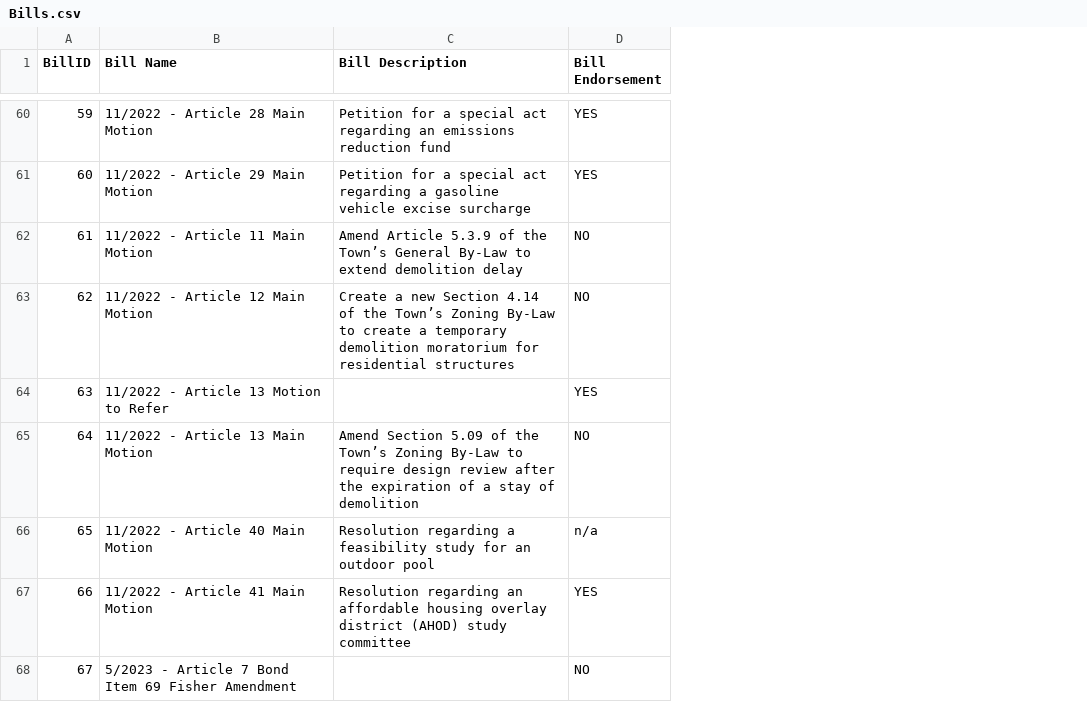
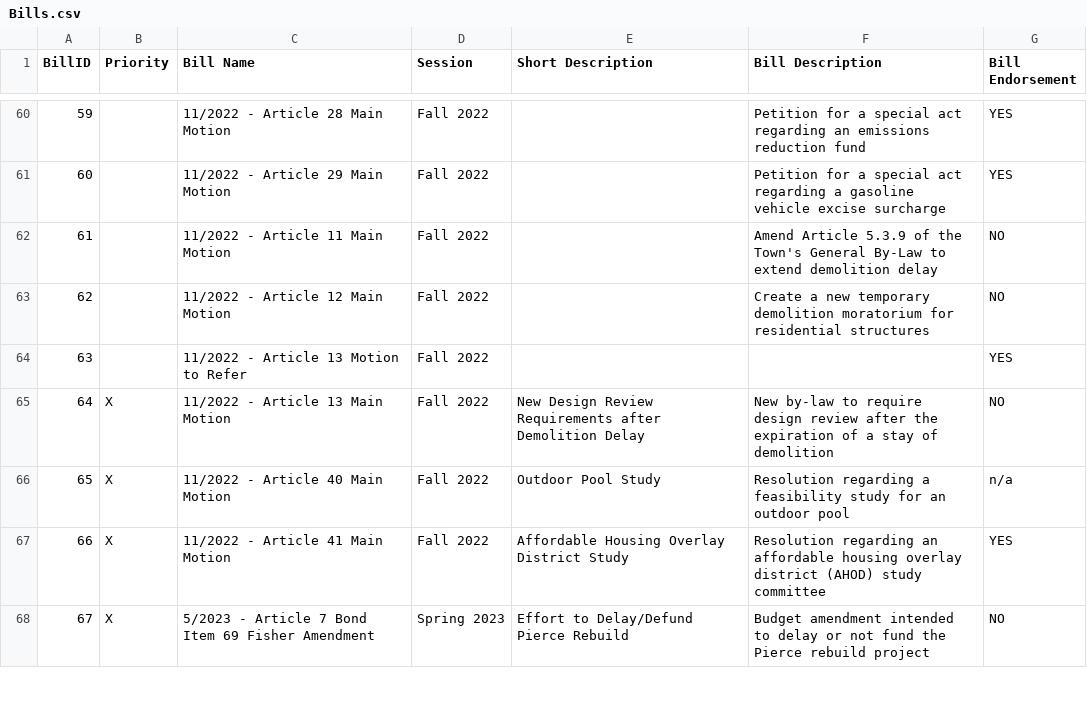
Before and after one commit to ZHammy/VoterData, a CSV file: CSVs to Import/Bills.csv, drawn as a sheet; only a part is shown, gaps mark what is left out; addresses are those after the commit; the diff covers the shown part only; the diff names each change by its address in the sheet, - before the commit and + after, or states it on an @@ line.

```diff
--- a/CSVs to Import/Bills.csv
+++ b/CSVs to Import/Bills.csv
+column B (Priority), rows 65-68: all X
+column D (Session), rows 60-68: Fall 2022 | Fall 2022 | Fall 2022 | Fall 2022 | Fall 2022 | Fall 2022 | Fall 2022 | Fall 2022 | Spring 2023
+column E (Short Description), rows 65-68: New Design Review Requirements after Demolition Delay | Outdoor Pool Study | Affordable Housing Overlay District Study | Effort to Delay/Defund Pierce Rebuild
-F62 (Bill Description): …of the Town’s General By-Law…
+F62 (Bill Description): …of the Town's General By-Law…
-F63 (Bill Description): …a new Section 4.14 of the Town’s Zoning By-Law to create a temporary demolition…
+F63 (Bill Description): …a new temporary demolition…
-F65 (Bill Description): Amend Section 5.09 of the Town’s Zoning By-Law to require…
+F65 (Bill Description): New by-law to require…
-F68 (Bill Description): (empty)
+F68 (Bill Description): Budget amendment intended to delay or not fund the Pierce rebuild project
```
Also changed, not shown: 64 edited cells elsewhere in this file, CSVs to Import/Bills_cleaned.csv, 1 other file.
